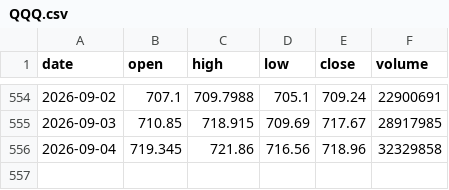
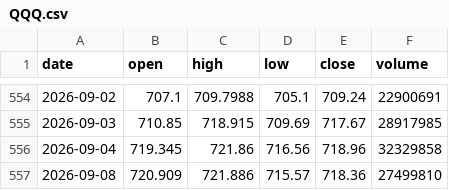
Before and after one commit to jaspalsinghau/experiments-with-claude, a CSV file: public/data/QQQ.csv, drawn as a sheet; only a part is shown, gaps mark what is left out; the diff names each change by its address in the sheet, - before the commit and + after, or states it on an @@ line.

```diff
--- a/public/data/QQQ.csv
+++ b/public/data/QQQ.csv
+row 557: 2026-09-08 | 720.909 | 721.886 | 715.57 | 718.36 | 27499810
```
Also changed, not shown: public/data/DIA.csv, public/data/GLD.csv, 2 other files.
